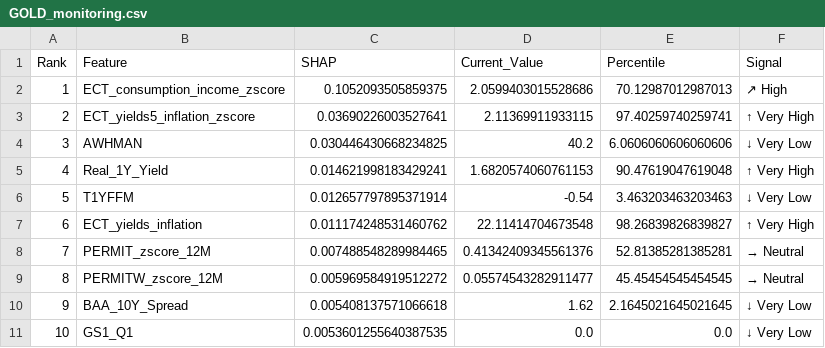
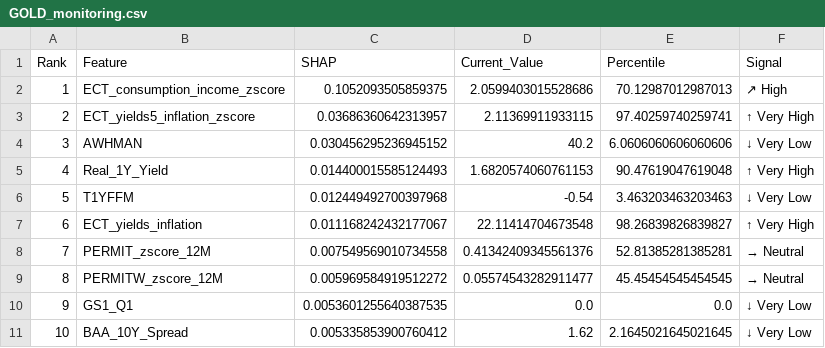
Before and after one commit to Nakamoto911/mrs, a CSV file: experiments/reports/GOLD_monitoring.csv, drawn as a sheet.

```diff
--- a/experiments/reports/GOLD_monitoring.csv
+++ b/experiments/reports/GOLD_monitoring.csv
@@ -2,10 +2,10 @@ Rank,Feature,SHAP,Current_Value,Percentile,Signal
 1,ECT_consumption_income_zscore,0.1052093505859375,2.0599403015528686,70.12987012987013,↗ High
-2,ECT_yields5_inflation_zscore,0.03690226003527641,2.11369911933115,97.40259740259741,↑ Very High
-3,AWHMAN,0.030446430668234825,40.2,6.0606060606060606,↓ Very Low
-4,Real_1Y_Yield,0.014621998183429241,1.6820574060761153,90.47619047619048,↑ Very High
-5,T1YFFM,0.012657797895371914,-0.54,3.463203463203463,↓ Very Low
-6,ECT_yields_inflation,0.011174248531460762,22.11414704673548,98.26839826839827,↑ Very High
-7,PERMIT_zscore_12M,0.007488548289984465,0.41342409345561376,52.81385281385281,→ Neutral
+2,ECT_yields5_inflation_zscore,0.03686360642313957,2.11369911933115,97.40259740259741,↑ Very High
+3,AWHMAN,0.030456295236945152,40.2,6.0606060606060606,↓ Very Low
+4,Real_1Y_Yield,0.014400015585124493,1.6820574060761153,90.47619047619048,↑ Very High
+5,T1YFFM,0.012449492700397968,-0.54,3.463203463203463,↓ Very Low
+6,ECT_yields_inflation,0.011168242432177067,22.11414704673548,98.26839826839827,↑ Very High
+7,PERMIT_zscore_12M,0.007549569010734558,0.41342409345561376,52.81385281385281,→ Neutral
 8,PERMITW_zscore_12M,0.005969584919512272,0.05574543282911477,45.45454545454545,→ Neutral
-9,BAA_10Y_Spread,0.005408137571066618,1.62,2.1645021645021645,↓ Very Low
-10,GS1_Q1,0.0053601255640387535,0.0,0.0,↓ Very Low
+9,GS1_Q1,0.0053601255640387535,0.0,0.0,↓ Very Low
+10,BAA_10Y_Spread,0.005335853900760412,1.62,2.1645021645021645,↓ Very Low
```
Also changed, not shown: experiments/cv_results/tournament_results.csv, experiments/reports/SPX_monitoring.csv, 29 other files.
